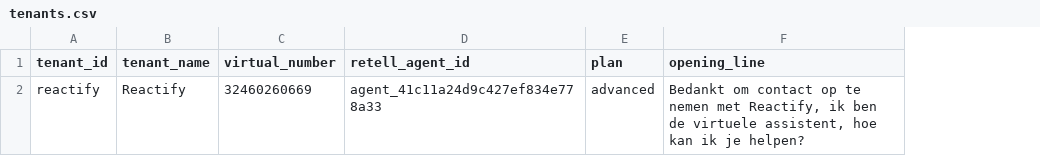
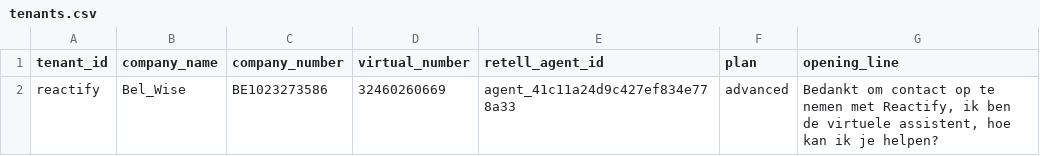
Before and after one commit to Christianmidm-BelWise/Belwise-sms-backend-online, a CSV file: tenants.csv, drawn as a sheet; removed rows and columns are numbered as before the commit, all else as after; the diff names each change by its address in the sheet, - before the commit and + after, or states it on an @@ line.

Commit message:
Update tenant CSV structure and rename fields

```diff
--- a/tenants.csv
+++ b/tenants.csv
-column B (tenant_name), row 2: Reactify
+column B (company_name), row 2: Bel_Wise
+column C (company_number), row 2: BE1023273586
```
